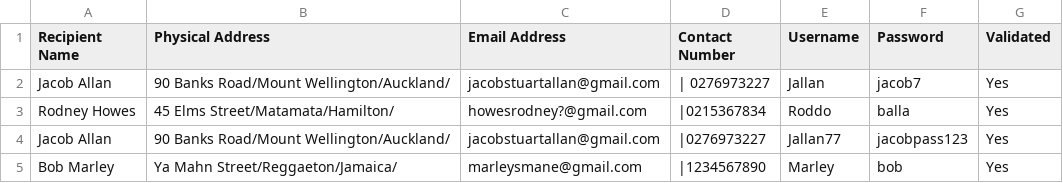
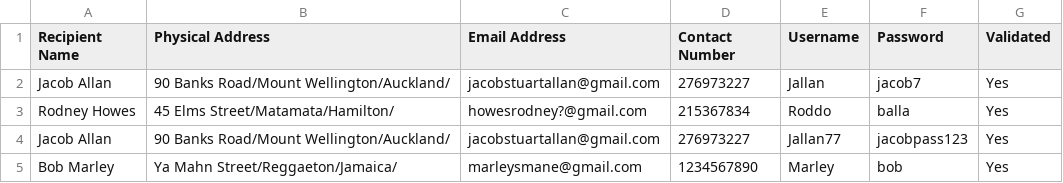
Before and after one commit to Jallan777/Blood-Bank-System, a CSV file: NZ Blood Bank System/NZ Blood Bank System/RecipientInfo.csv, drawn as a sheet.

```diff
--- a/NZ Blood Bank System/NZ Blood Bank System/RecipientInfo.csv
+++ b/NZ Blood Bank System/NZ Blood Bank System/RecipientInfo.csv
@@ -1,5 +1,5 @@
 Recipient Name,Physical Address,Email Address,Contact Number,Username,Password,Validated
-Jacob Allan, 90 Banks Road/Mount Wellington/Auckland/,jacobstuartallan@gmail.com,| 0276973227, Jallan, jacob7, Yes
-Rodney Howes,45 Elms Street/Matamata/Hamilton/,howesrodney?@gmail.com,|0215367834,Roddo,balla,Yes
-Jacob Allan,90 Banks Road/Mount Wellington/Auckland/,jacobstuartallan@gmail.com,|0276973227,Jallan77,jacobpass123,Yes
-Bob Marley,Ya Mahn Street/Reggaeton/Jamaica/,marleysmane@gmail.com,|1234567890,Marley,bob,Yes
+Jacob Allan, 90 Banks Road/Mount Wellington/Auckland/,jacobstuartallan@gmail.com,276973227, Jallan, jacob7, Yes
+Rodney Howes,45 Elms Street/Matamata/Hamilton/,howesrodney?@gmail.com,215367834,Roddo,balla,Yes
+Jacob Allan,90 Banks Road/Mount Wellington/Auckland/,jacobstuartallan@gmail.com,276973227,Jallan77,jacobpass123,Yes
+Bob Marley,Ya Mahn Street/Reggaeton/Jamaica/,marleysmane@gmail.com,1234567890,Marley,bob,Yes
```
Also changed, not shown: NZ Blood Bank System/NZ Blood Bank System/DonorInfo.csv, 15 other files.
